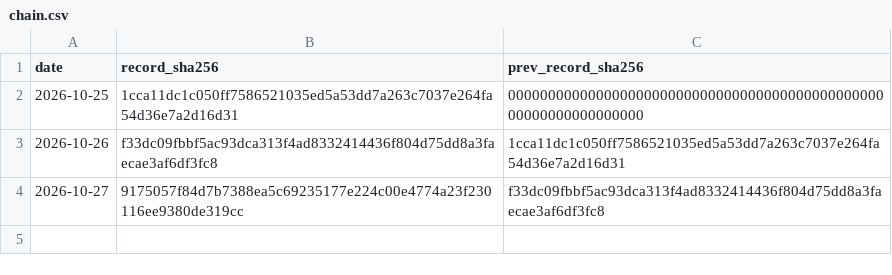
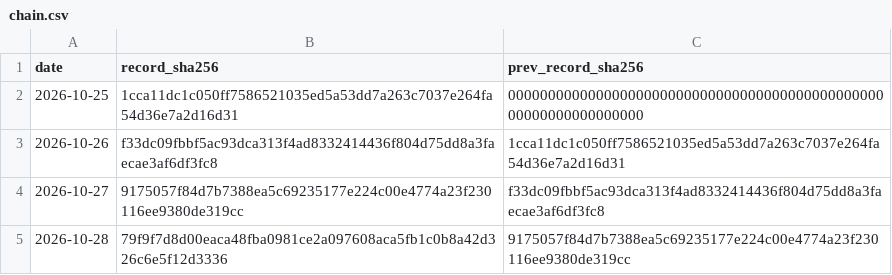
Before and after one commit to Euthymia686/my-btc-cycle-model, a CSV file: pipeline/timestamps/chain.csv, drawn as a sheet; the diff names each change by its address in the sheet, - before the commit and + after, or states it on an @@ line.

```diff
--- a/pipeline/timestamps/chain.csv
+++ b/pipeline/timestamps/chain.csv
+row 5: 2026-10-28 | 79f9f7d8d00eaca48fba0981ce2a097608aca5fb1c0b8a42d326c6e5f12d3336 | 9175057f84d7b7388ea5c69235177e224c00e4774a23f230116ee9380de319cc
```
Also changed, not shown: data/candidates/shadow_log.csv, data/scorecard.csv, 36 other files.
